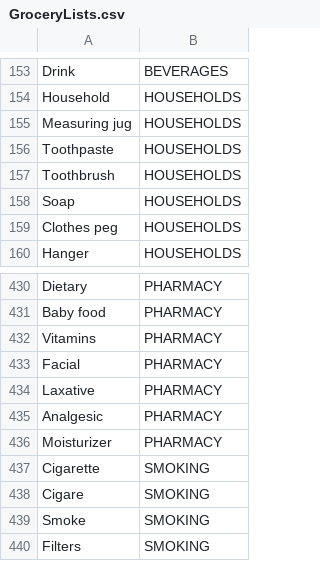
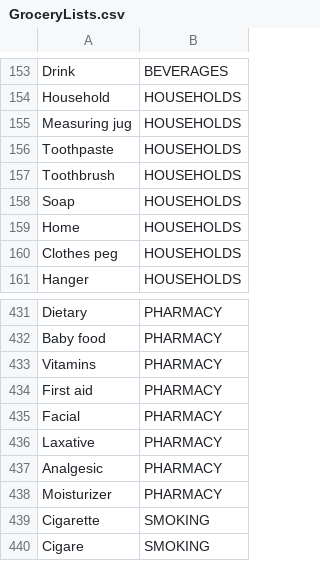
Before and after one commit to marvande/epfl-ada-2019-data-analysis, a CSV file: data/dunnhumby_complete_csv/GroceryLists.csv, drawn as a sheet; only a part is shown, gaps mark what is left out; the shorter side is filled out with more unchanged rows.

Commit message:
add home and some pharma

```diff
--- a/data/dunnhumby_complete_csv/GroceryLists.csv
+++ b/data/dunnhumby_complete_csv/GroceryLists.csv
@@ -158,2 +158,3 @@ Toothbrush,HOUSEHOLDS
 Soap,HOUSEHOLDS
+Home,HOUSEHOLDS
 Clothes peg,HOUSEHOLDS
@@ -432,2 +433,3 @@ Baby food,PHARMACY
 Vitamins,PHARMACY
+First aid,PHARMACY
 Facial,PHARMACY
```
